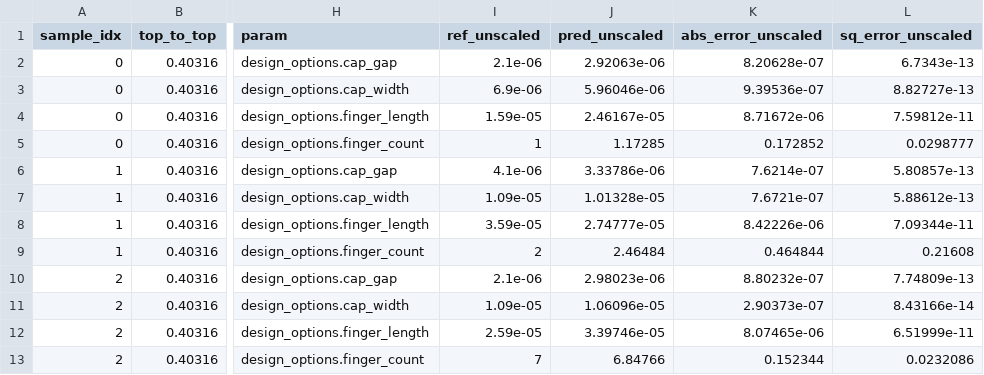
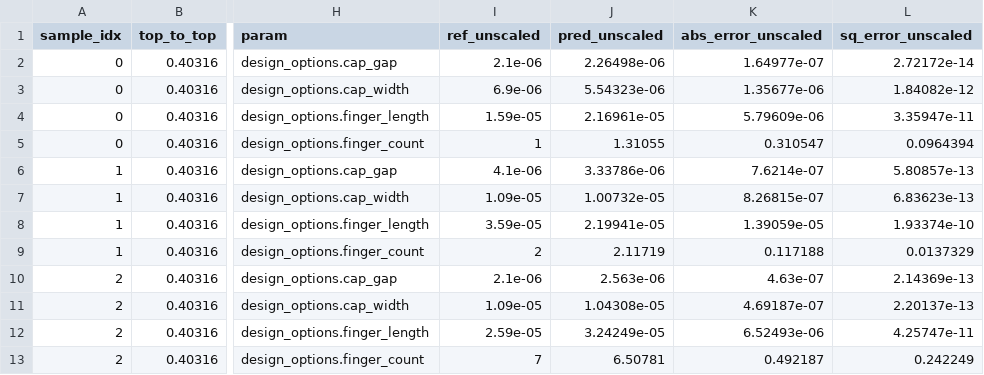
Before and after one commit to abhishekchak52/ML_qubit_design, a CSV file: model_predict_coupler_NCap_cap_matrix/predictions_and_errors_unscaled_one_hot.csv, drawn as a sheet; only a part is shown, gaps mark what is left out; the diff names each change by its address in the sheet, - before the commit and + after, or states it on an @@ line.

```diff
--- a/model_predict_coupler_NCap_cap_matrix/predictions_and_errors_unscaled_one_hot.csv
+++ b/model_predict_coupler_NCap_cap_matrix/predictions_and_errors_unscaled_one_hot.csv
-J2 (pred_unscaled): 2.92063e-06
+J2 (pred_unscaled): 2.26498e-06
-K2 (abs_error_unscaled): 8.20628e-07
+K2 (abs_error_unscaled): 1.64977e-07
-L2 (sq_error_unscaled): 6.7343e-13
+L2 (sq_error_unscaled): 2.72172e-14
-J3 (pred_unscaled): 5.96046e-06
+J3 (pred_unscaled): 5.54323e-06
-K3 (abs_error_unscaled): 9.39536e-07
+K3 (abs_error_unscaled): 1.35677e-06
-L3 (sq_error_unscaled): 8.82727e-13
+L3 (sq_error_unscaled): 1.84082e-12
-J4 (pred_unscaled): 2.46167e-05
+J4 (pred_unscaled): 2.16961e-05
-K4 (abs_error_unscaled): 8.71672e-06
+K4 (abs_error_unscaled): 5.79609e-06
-L4 (sq_error_unscaled): 7.59812e-11
+L4 (sq_error_unscaled): 3.35947e-11
-J5 (pred_unscaled): 1.17285
+J5 (pred_unscaled): 1.31055
-K5 (abs_error_unscaled): 0.172852
+K5 (abs_error_unscaled): 0.310547
-L5 (sq_error_unscaled): 0.0298777
+L5 (sq_error_unscaled): 0.0964394
-J7 (pred_unscaled): 1.01328e-05
+J7 (pred_unscaled): 1.00732e-05
-K7 (abs_error_unscaled): 7.6721e-07
+K7 (abs_error_unscaled): 8.26815e-07
-L7 (sq_error_unscaled): 5.88612e-13
+L7 (sq_error_unscaled): 6.83623e-13
-J8 (pred_unscaled): 2.74777e-05
+J8 (pred_unscaled): 2.19941e-05
-K8 (abs_error_unscaled): 8.42226e-06
+K8 (abs_error_unscaled): 1.39059e-05
-L8 (sq_error_unscaled): 7.09344e-11
+L8 (sq_error_unscaled): 1.93374e-10
-J9 (pred_unscaled): 2.46484
+J9 (pred_unscaled): 2.11719
-K9 (abs_error_unscaled): 0.464844
+K9 (abs_error_unscaled): 0.117188
-L9 (sq_error_unscaled): 0.21608
+L9 (sq_error_unscaled): 0.0137329
-J10 (pred_unscaled): 2.98023e-06
+J10 (pred_unscaled): 2.563e-06
-K10 (abs_error_unscaled): 8.80232e-07
+K10 (abs_error_unscaled): 4.63e-07
-L10 (sq_error_unscaled): 7.74809e-13
+L10 (sq_error_unscaled): 2.14369e-13
-J11 (pred_unscaled): 1.06096e-05
+J11 (pred_unscaled): 1.04308e-05
-K11 (abs_error_unscaled): 2.90373e-07
+K11 (abs_error_unscaled): 4.69187e-07
-L11 (sq_error_unscaled): 8.43166e-14
+L11 (sq_error_unscaled): 2.20137e-13
-J12 (pred_unscaled): 3.39746e-05
+J12 (pred_unscaled): 3.24249e-05
-K12 (abs_error_unscaled): 8.07465e-06
+K12 (abs_error_unscaled): 6.52493e-06
-L12 (sq_error_unscaled): 6.51999e-11
+L12 (sq_error_unscaled): 4.25747e-11
-J13 (pred_unscaled): 6.84766
+J13 (pred_unscaled): 6.50781
-K13 (abs_error_unscaled): 0.152344
+K13 (abs_error_unscaled): 0.492187
-L13 (sq_error_unscaled): 0.0232086
+L13 (sq_error_unscaled): 0.242249
```
Also changed, not shown: model_predict_coupler_NCap_cap_matrix/history_losses.csv, model_predict_coupler_NCap_cap_matrix/predictions_and_errors_one_hot.csv, 8 other files.
